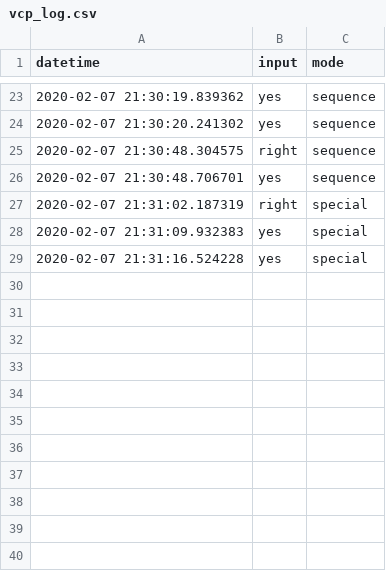
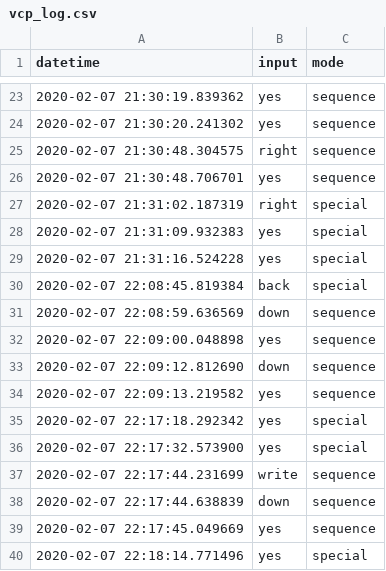
Before and after one commit to ASooklall/final-project-voice-recognition, a CSV file: data/logs/vcp_log.csv, drawn as a sheet; only a part is shown, gaps mark what is left out; the diff names each change by its address in the sheet, - before the commit and + after, or states it on an @@ line.

```diff
--- a/data/logs/vcp_log.csv
+++ b/data/logs/vcp_log.csv
+row 30: 2020-02-07 22:08:45.819384 | back | special
+row 31: 2020-02-07 22:08:59.636569 | down | sequence
+row 32: 2020-02-07 22:09:00.048898 | yes | sequence
+row 33: 2020-02-07 22:09:12.812690 | down | sequence
+row 34: 2020-02-07 22:09:13.219582 | yes | sequence
+row 35: 2020-02-07 22:17:18.292342 | yes | special
+row 36: 2020-02-07 22:17:32.573900 | yes | special
+row 37: 2020-02-07 22:17:44.231699 | write | sequence
+row 38: 2020-02-07 22:17:44.638839 | down | sequence
+row 39: 2020-02-07 22:17:45.049669 | yes | sequence
+row 40: 2020-02-07 22:18:14.771496 | yes | special
```
Also changed, not shown: 1 other file.
